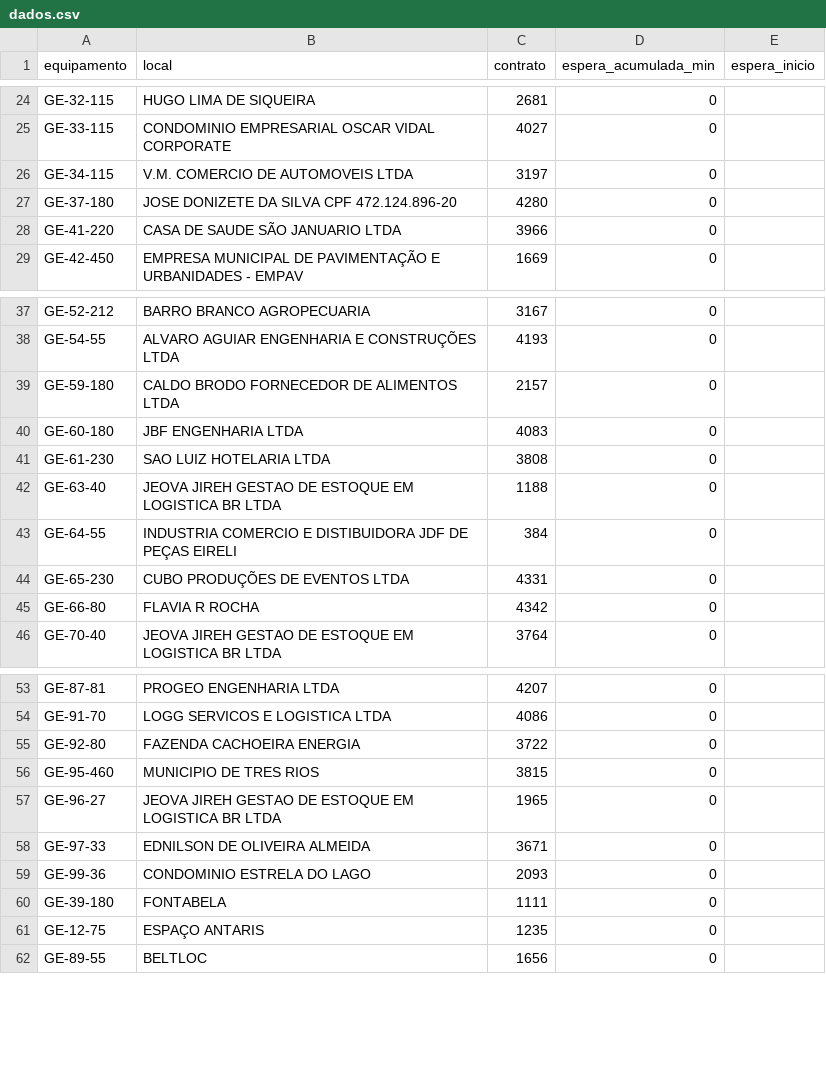
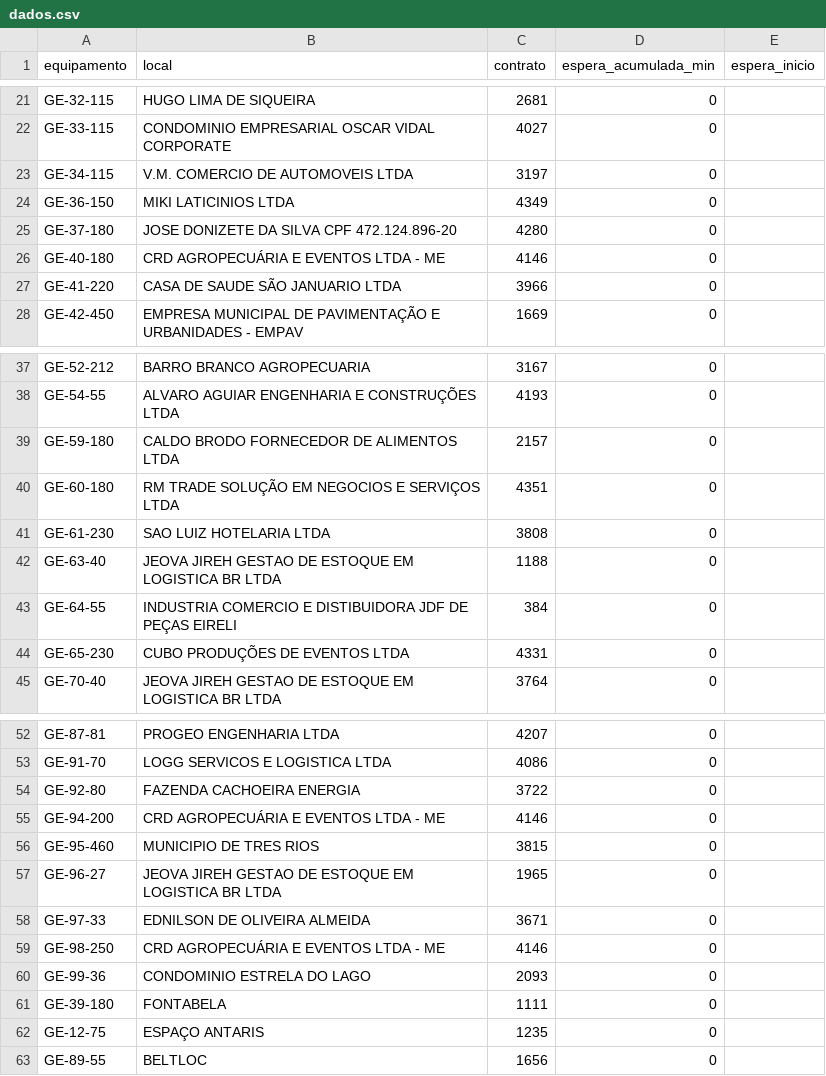
Before and after one commit to milwardarthur-prog/controle-manut, a CSV file: dados.csv, drawn as a sheet; only a part is shown, gaps mark what is left out; the diff covers the shown part only.

```diff
--- a/dados.csv
+++ b/dados.csv
@@ -26,3 +23,5 @@ GE-33-115,CONDOMINIO EMPRESARIAL OSCAR VIDAL CORPORATE,4027,0,
 GE-34-115,V.M. COMERCIO DE AUTOMOVEIS LTDA,3197,0,
+GE-36-150,MIKI LATICINIOS LTDA,4349,0,
 GE-37-180,JOSE DONIZETE DA SILVA CPF 472.124.896-20,4280,0,
+GE-40-180,CRD AGROPECUÁRIA E EVENTOS LTDA - ME,4146,0,
 GE-41-220,CASA DE SAUDE SÃO JANUARIO LTDA,3966,0,
@@ -39,3 +39,3 @@ GE-54-55,ALVARO AGUIAR ENGENHARIA E CONSTRUÇÕES LTDA,4193,0,
 GE-59-180,CALDO BRODO FORNECEDOR DE ALIMENTOS LTDA,2157,0,
-GE-60-180,JBF ENGENHARIA LTDA,4083,0,
+GE-60-180,RM TRADE SOLUÇÃO EM NEGOCIOS E SERVIÇOS LTDA,4351,0,
 GE-61-230,SAO LUIZ HOTELARIA LTDA,3808,0,
@@ -44,3 +44,2 @@ GE-64-55,"INDUSTRIA COMERCIO E DISTIBUIDORA JDF DE PEÇAS EIRELI",384,0,
 GE-65-230,CUBO PRODUÇÕES DE EVENTOS LTDA,4331,0,
-GE-66-80,FLAVIA R ROCHA,4342,0,
 GE-70-40,JEOVA JIREH GESTAO DE ESTOQUE EM LOGISTICA BR LTDA,3764,0,
@@ -55,2 +54,3 @@ GE-91-70,LOGG SERVICOS E LOGISTICA LTDA,4086,0,
 GE-92-80,FAZENDA CACHOEIRA ENERGIA,3722,0,
+GE-94-200,CRD AGROPECUÁRIA E EVENTOS LTDA - ME,4146,0,
 GE-95-460,MUNICIPIO DE TRES RIOS,3815,0,
@@ -58,2 +58,3 @@ GE-96-27,JEOVA JIREH GESTAO DE ESTOQUE EM LOGISTICA BR LTDA,1965,0,
 GE-97-33,EDNILSON DE OLIVEIRA ALMEIDA,3671,0,
+GE-98-250,CRD AGROPECUÁRIA E EVENTOS LTDA - ME,4146,0,
 GE-99-36,CONDOMINIO ESTRELA DO LAGO,2093,0,
```
Also changed, not shown: 3 added rows, 7 removed rows and 3 edited cells elsewhere in this file.
